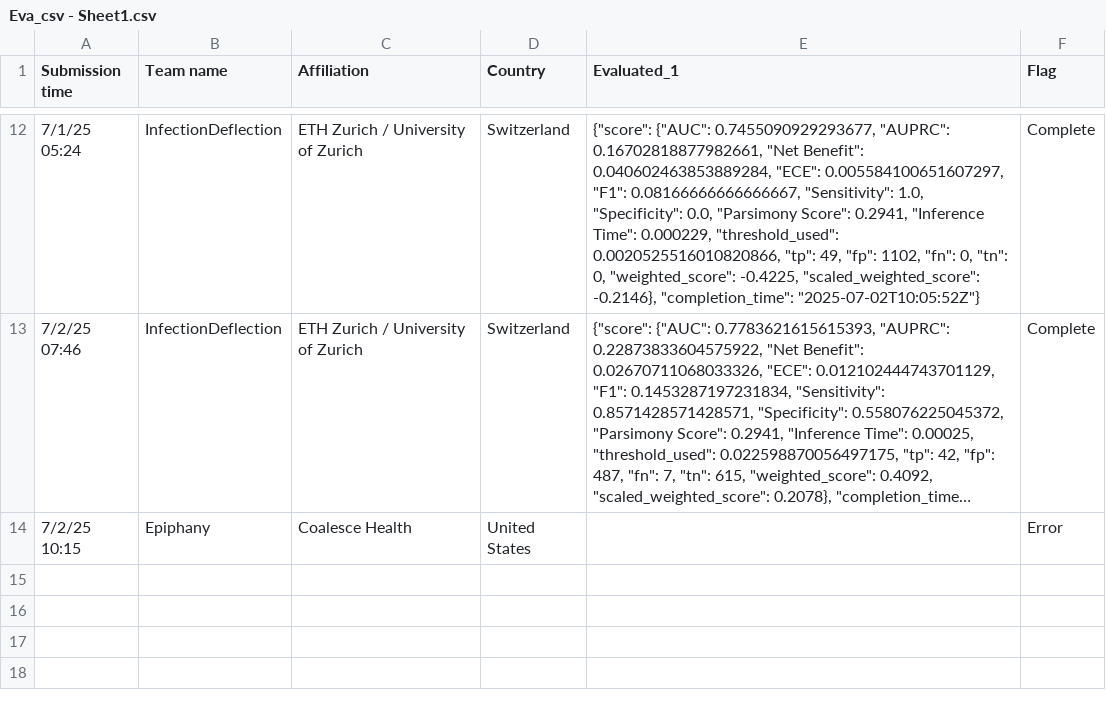
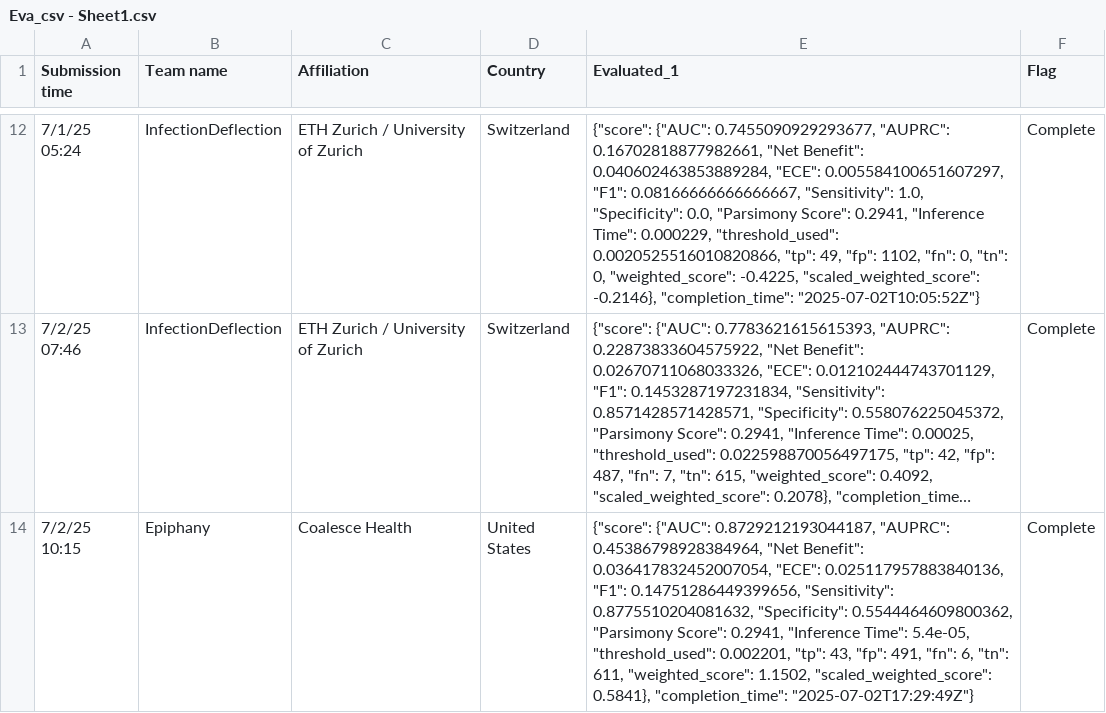
Before and after one commit to aditya1000/Leaderboard-Scoring-Simulation, a CSV file: Eva_csv - Sheet1.csv, drawn as a sheet; only a part is shown, gaps mark what is left out; long unchanged cells end in …; the diff names each change by its address in the sheet, - before the commit and + after, or states it on an @@ line.

Commit message:
scores added

```diff
--- a/Eva_csv - Sheet1.csv
+++ b/Eva_csv - Sheet1.csv
-E14 (Evaluated_1): (empty)
+E14 (Evaluated_1): {"score": {"AUC": 0.8729212193044187, "AUPRC": 0.45386798928384964, "Net Benefit": 0.036417832452007054, "ECE": 0.025117957883840136, "F1": 0.14751286449399656, "Sensitivity": 0.8775510204081632, "Specificity": 0.5544464609800362, "Parsimony Score": 0.2941, "Inference Time": 5.4e-05, "threshold_used": 0.002201, "tp": 43, "fp": 491, "fn": 6, "tn": 611, "weighted_score": 1.1502, "scaled_weighted_score": 0.5841}, "completion_time": "2025-07-02T17:29:49Z"}
-F14 (Flag): Error
+F14 (Flag): Complete
```
